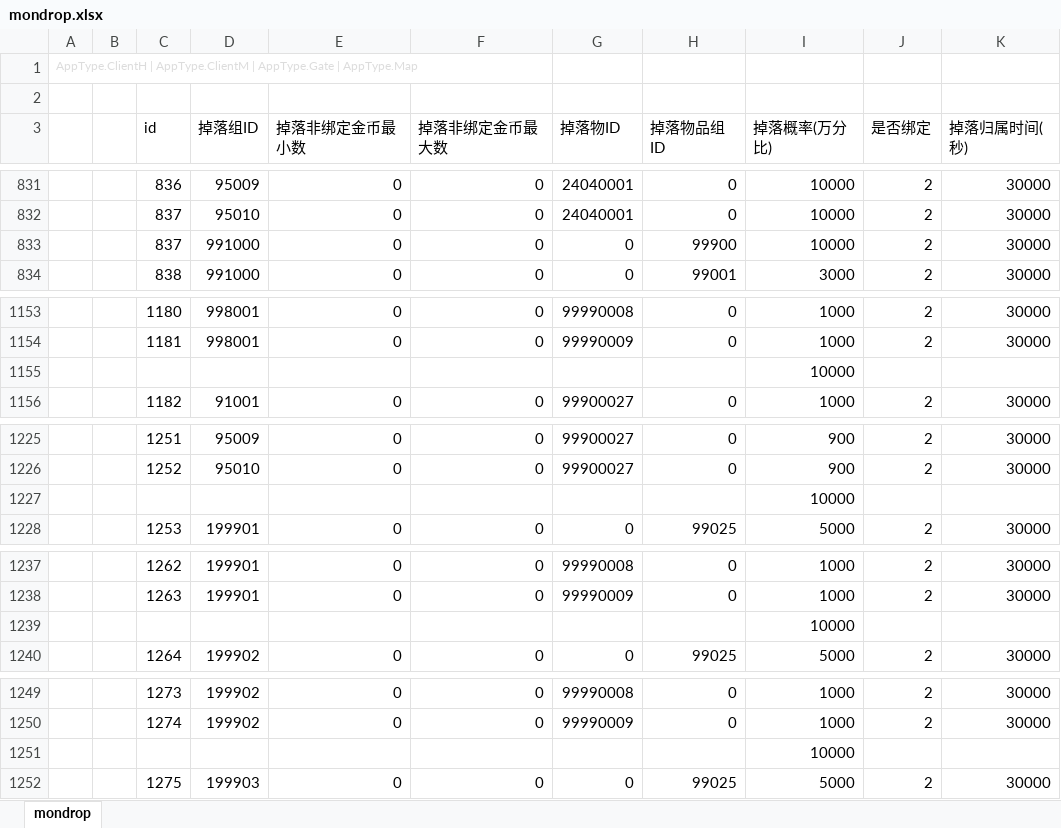
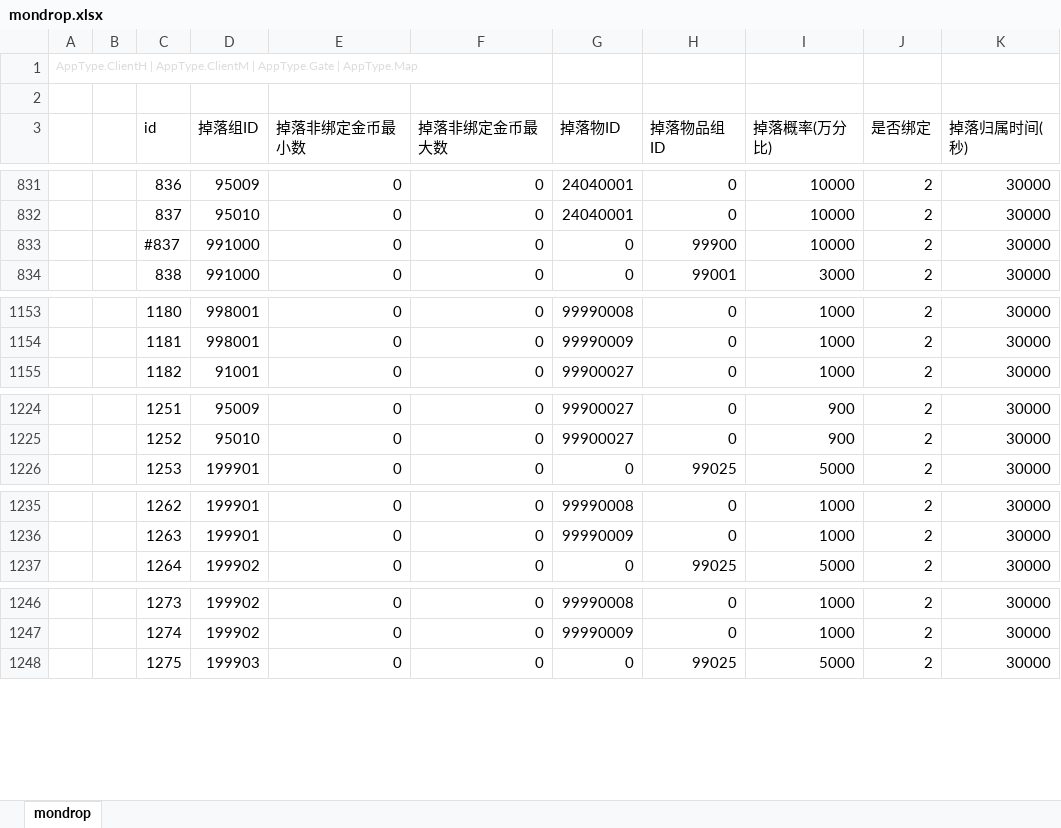
Before and after one commit to 517752548/MyUFWork, an Excel workbook: Unity_ET_FrameWork/ET-Branch_V5.0/Excel/mondrop.xlsx, sheet mondrop, drawn as a sheet; only a part is shown, gaps mark what is left out; values as stored, in another font and other column widths than the file's, no borders; the diff covers the shown part only; the diff names each change by its address in the sheet, - before the commit and + after, or states it on an @@ line.

```diff
--- a/Unity_ET_FrameWork/ET-Branch_V5.0/Excel/mondrop.xlsx (sheet mondrop)
+++ b/Unity_ET_FrameWork/ET-Branch_V5.0/Excel/mondrop.xlsx (sheet mondrop)
-C833 (id): 837
+C833 (id): #837
-row 1155:  |  |  |  |  |  |  |  | 10000
-row 1227:  |  |  |  |  |  |  |  | 10000
-row 1239:  |  |  |  |  |  |  |  | 10000
-row 1251:  |  |  |  |  |  |  |  | 10000
```
Also changed, not shown: 2 removed rows elsewhere in this sheet, Unity_ET_FrameWork/ET-Branch_V5.0/Excel/Levelinfo.xlsx, Unity_ET_FrameWork/ET-Branch_V5.0/Excel/mondef.xlsx, 50 other files.
